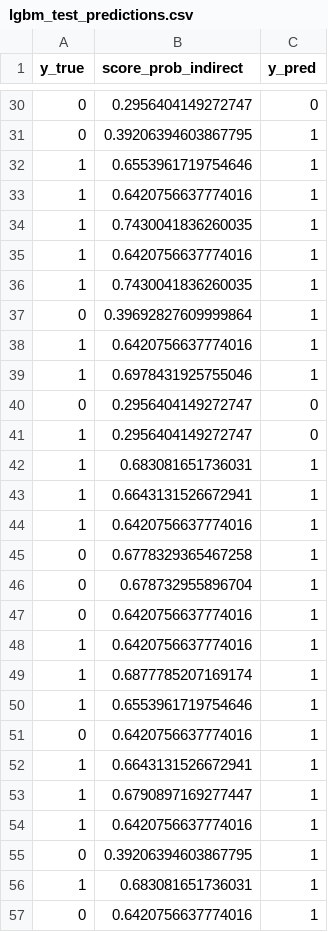
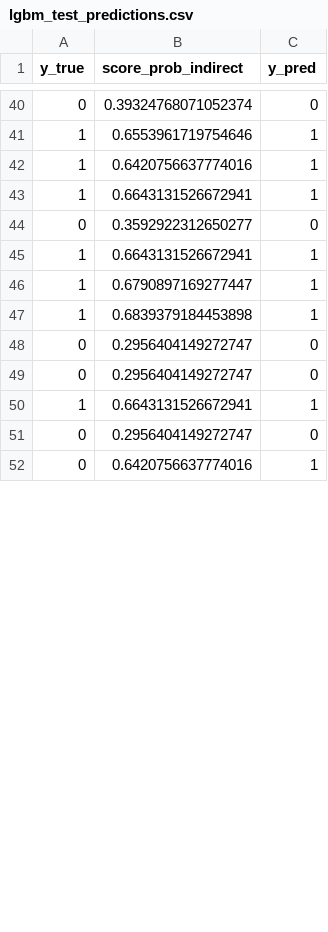
Before and after one commit to ahmedmajid92/multimodal-teeth-restoration-selection, a CSV file: models/outputs/lgbm_test_predictions.csv, drawn as a sheet; only a part is shown, gaps mark what is left out; the diff covers the shown part only.

Commit message:
Added New Splits Data

```diff
--- a/models/outputs/lgbm_test_predictions.csv
+++ b/models/outputs/lgbm_test_predictions.csv
@@ -30,28 +40,13 @@ y_true,score_prob_indirect,y_pred
-0,0.2956404149272747,0
-0,0.39206394603867795,1
+0,0.39324768071052374,0
 1,0.6553961719754646,1
 1,0.6420756637774016,1
-1,0.7430041836260035,1
-1,0.6420756637774016,1
-1,0.7430041836260035,1
-0,0.39692827609999864,1
-1,0.6420756637774016,1
-1,0.6978431925755046,1
-0,0.2956404149272747,0
-1,0.2956404149272747,0
-1,0.683081651736031,1
 1,0.6643131526672941,1
-1,0.6420756637774016,1
-0,0.6778329365467258,1
-0,0.678732955896704,1
-0,0.6420756637774016,1
-1,0.6420756637774016,1
-1,0.6877785207169174,1
-1,0.6553961719754646,1
-0,0.6420756637774016,1
+0,0.3592922312650277,0
 1,0.6643131526672941,1
 1,0.6790897169277447,1
-1,0.6420756637774016,1
-0,0.39206394603867795,1
-1,0.683081651736031,1
+1,0.6839379184453898,1
+0,0.2956404149272747,0
+0,0.2956404149272747,0
+1,0.6643131526672941,1
+0,0.2956404149272747,0
 0,0.6420756637774016,1
```
Also changed, not shown: 15 added rows, 19 removed rows, 20 moved rows and 7 edited cells elsewhere in this file, models/outputs/blend_test_predictions.csv, models/outputs/xgb_test_predictions.csv, 12 other files.
